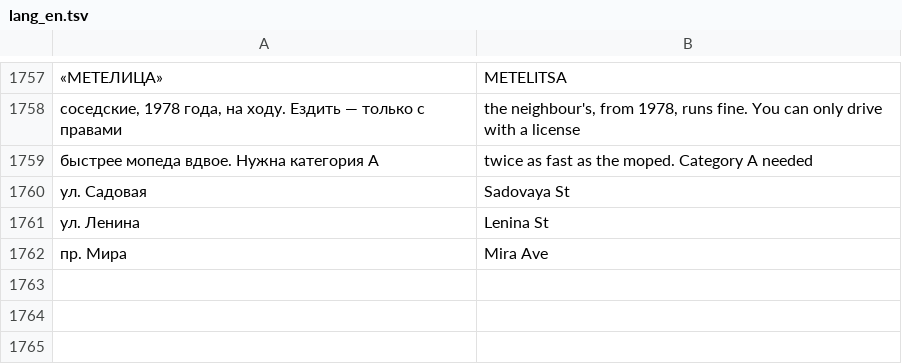
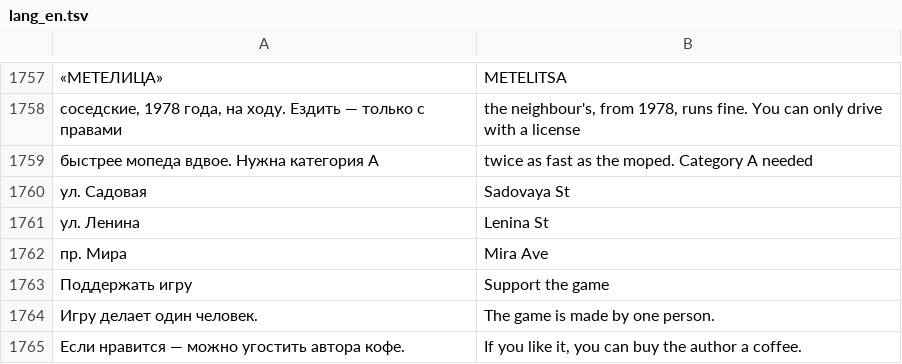
Before and after one commit to Bobi3f/666666, a TSV file: tools/lang_en.tsv, drawn as a sheet; only a part is shown, gaps mark what is left out; the diff names each change by its address in the sheet, - before the commit and + after, or states it on an @@ line.

```diff
--- a/tools/lang_en.tsv
+++ b/tools/lang_en.tsv
+row 1763: Поддержать игру | Support the game
+row 1764: Игру делает один человек. | The game is made by one person.
+row 1765: Если нравится — можно угостить автора кофе. | If you like it, you can buy the author a coffee.
```
Also changed, not shown: 6 other files.
